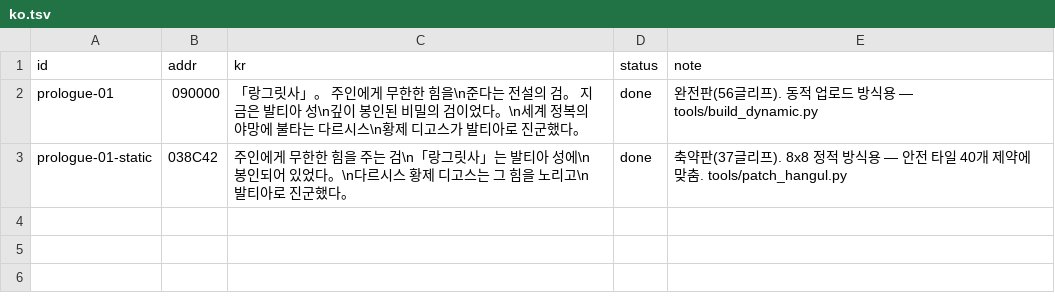
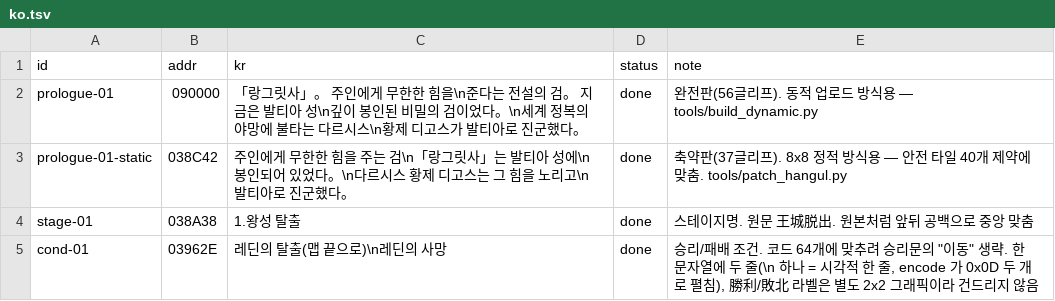
Before and after one commit to Johnyworld/tran-lang1md, a TSV file: translation/ko.tsv, drawn as a sheet; the diff names each change by its address in the sheet, - before the commit and + after, or states it on an @@ line.

```diff
--- a/translation/ko.tsv
+++ b/translation/ko.tsv
+row 4: stage-01 | 038A38 | 1.왕성 탈출 | done | 스테이지명. 원문 王城脱出. 원본처럼 앞뒤 공백으로 중앙 맞춤
+row 5: cond-01 | 03962E | 레딘의 탈출(맵 끝으로)\n레딘의 사망 | done | 승리/패배 조건. 코드 64개에 맞추려 승리문의 "이동" 생략. 한 문자열에 두 줄(\n 하나 = 시각적 한 줄, encode 가 0x0D 두 개로 펼침), 勝利/敗北 라벨은 별도 2x2 그래픽이라 건드리지 않음
```
Also changed, not shown: 2 other files.
